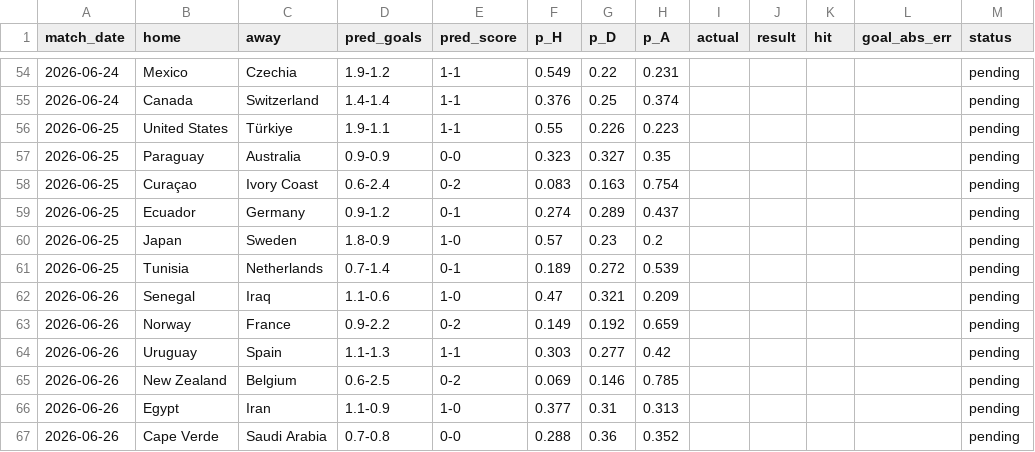
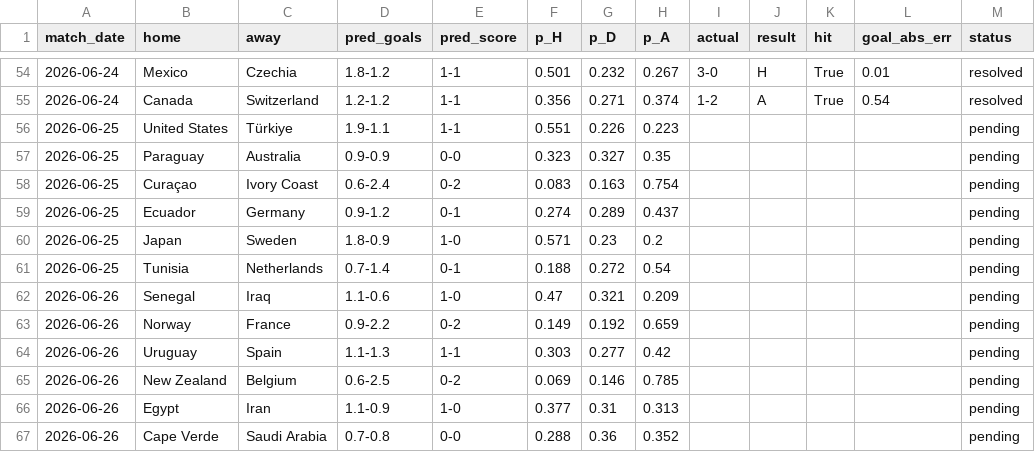
Before and after one commit to mariaob1201/2026wc-analytics, a CSV file: data/processed/predictions_log.csv, drawn as a sheet; only a part is shown, gaps mark what is left out; the diff covers the shown part only.

```diff
--- a/data/processed/predictions_log.csv
+++ b/data/processed/predictions_log.csv
@@ -54,4 +54,4 @@ match_date,home,away,pred_goals,pred_score,p_H,p_D,p_A,actual,result,hit,goal_ab
-2026-06-24,Mexico,Czechia,1.9-1.2,1-1,0.549,0.22,0.231,,,,,pending
-2026-06-24,Canada,Switzerland,1.4-1.4,1-1,0.376,0.25,0.374,,,,,pending
-2026-06-25,United States,Türkiye,1.9-1.1,1-1,0.55,0.226,0.223,,,,,pending
+2026-06-24,Mexico,Czechia,1.8-1.2,1-1,0.501,0.232,0.267,3-0,H,True,0.01,resolved
+2026-06-24,Canada,Switzerland,1.2-1.2,1-1,0.356,0.271,0.374,1-2,A,True,0.54,resolved
+2026-06-25,United States,Türkiye,1.9-1.1,1-1,0.551,0.226,0.223,,,,,pending
 2026-06-25,Paraguay,Australia,0.9-0.9,0-0,0.323,0.327,0.35,,,,,pending
@@ -59,4 +59,4 @@ match_date,home,away,pred_goals,pred_score,p_H,p_D,p_A,actual,result,hit,goal_ab
 2026-06-25,Ecuador,Germany,0.9-1.2,0-1,0.274,0.289,0.437,,,,,pending
-2026-06-25,Japan,Sweden,1.8-0.9,1-0,0.57,0.23,0.2,,,,,pending
-2026-06-25,Tunisia,Netherlands,0.7-1.4,0-1,0.189,0.272,0.539,,,,,pending
+2026-06-25,Japan,Sweden,1.8-0.9,1-0,0.571,0.23,0.2,,,,,pending
+2026-06-25,Tunisia,Netherlands,0.7-1.4,0-1,0.188,0.272,0.54,,,,,pending
 2026-06-26,Senegal,Iraq,1.1-0.6,1-0,0.47,0.321,0.209,,,,,pending
```
Also changed, not shown: 1 added row, 1 removed row and 31 edited cells elsewhere in this file, data/processed/backtest.csv, data/processed/champion_tracker.csv, 12 other files.
